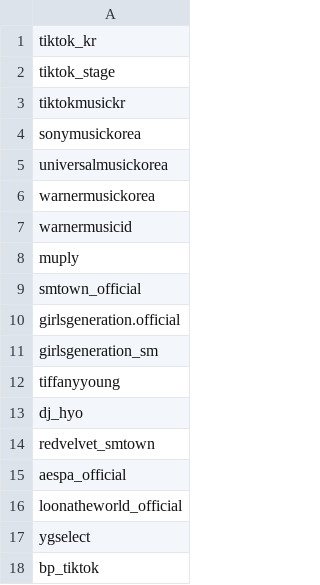
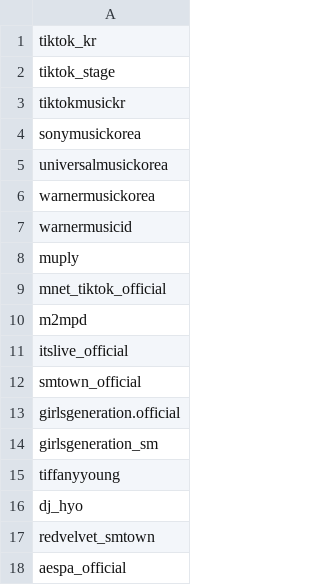
Before and after one commit to KPOPCORD/tiktok, a CSV file: subscriptions.csv, drawn as a sheet; only a part is shown; the shorter side is filled out with more unchanged rows; the diff names each change by its address in the sheet, - before the commit and + after, or states it on an @@ line.

Commit message:
Update subscriptions.csv

```diff
--- a/subscriptions.csv
+++ b/subscriptions.csv
+row 9: mnet_tiktok_official
+row 10: m2mpd
+row 11: itslive_official
```
